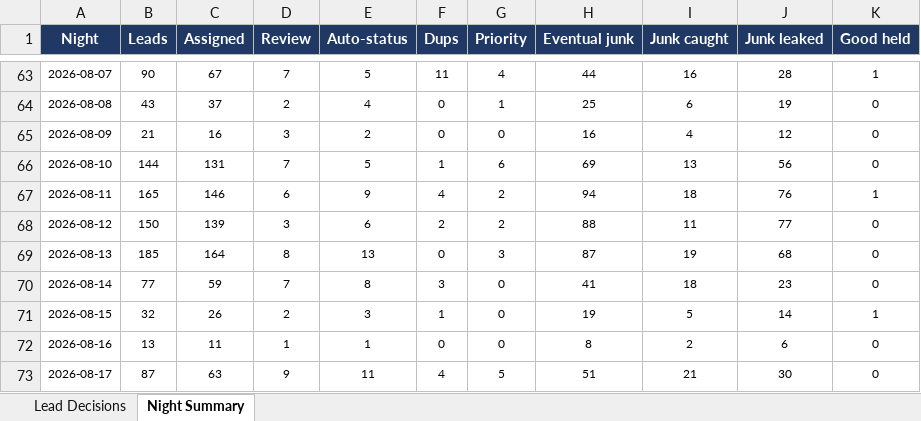
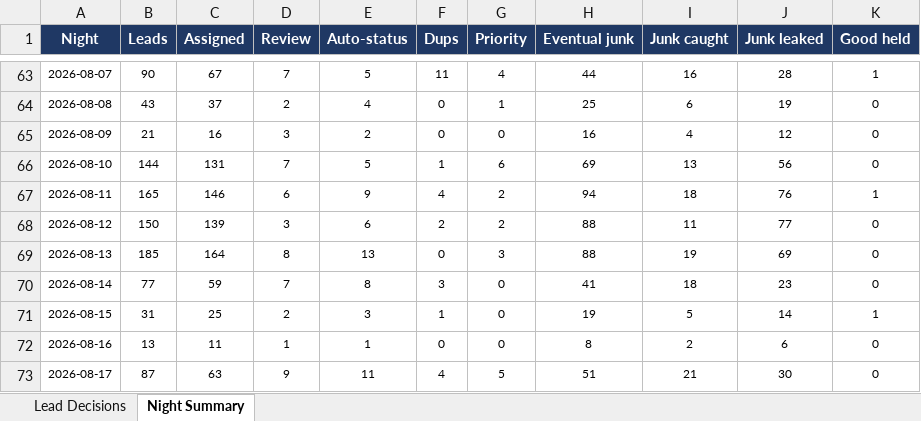
Before and after one commit to kurvnick/kurvpay-pcrep, an Excel workbook: logs/backfill_90d.xlsx, sheet Night Summary, drawn as a sheet; only a part is shown, gaps mark what is left out; values as stored, in another font and other column widths than the file's, no borders; the diff covers the shown part only; the diff names each change by its address in the sheet, - before the commit and + after, or states it on an @@ line.

```diff
--- a/logs/backfill_90d.xlsx (sheet Night Summary)
+++ b/logs/backfill_90d.xlsx (sheet Night Summary)
-H69 (Eventual junk): 87
+H69 (Eventual junk): 88
-J69 (Junk leaked): 68
+J69 (Junk leaked): 69
-B71 (Leads): 32
+B71 (Leads): 31
-C71 (Assigned): 26
+C71 (Assigned): 25
```
Also changed, not shown: 1 added row and 34 edited cells elsewhere in this sheet, sheet Lead Decisions.
